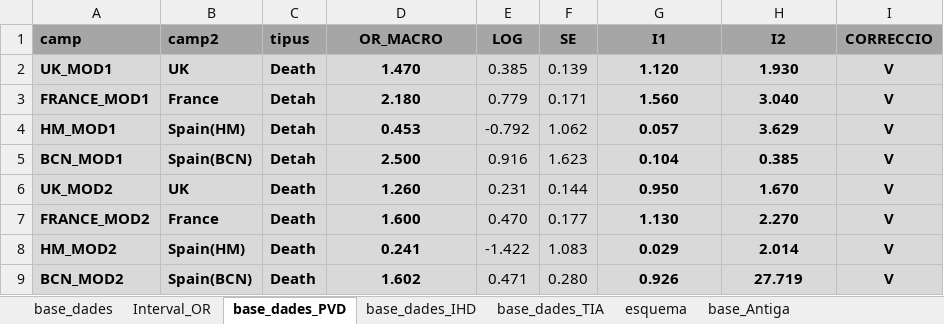
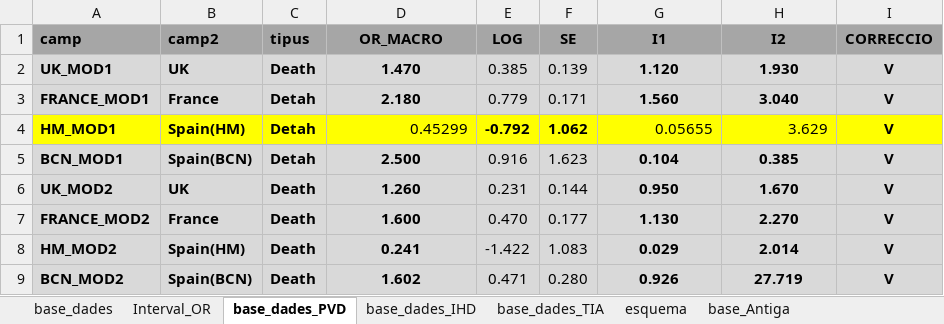
Before and after one commit to USR-DAPCAT/Meta_Analisis, an Excel workbook: conductor_meta_analisi.xlsx, sheet base_dades_PVD, drawn as a sheet; only a part is shown; values as stored, in another font and other column widths than the file's, no borders; the diff names each change by its address in the sheet, - before the commit and + after, or states it on an @@ line.

Commit message:
ACT

```diff
--- a/conductor_meta_analisi.xlsx (sheet base_dades_PVD)
+++ b/conductor_meta_analisi.xlsx (sheet base_dades_PVD)
-A4:I4 fill: #D9D9D9
+A4:I4 fill: #FFFF00
-D4 (OR_MACRO): 0.453
+D4 (OR_MACRO): 0.45299
@@ D4 bold: on → off, alignment: center → right @@
-E4:F4 bold: off
+E4:F4 bold: on
-G4 (I1): 0.057
+G4 (I1): 0.05655
@@ G4:H4 bold: on → off, alignment: center → right @@
```
Also changed, not shown: sheet base_dades_IHD.
